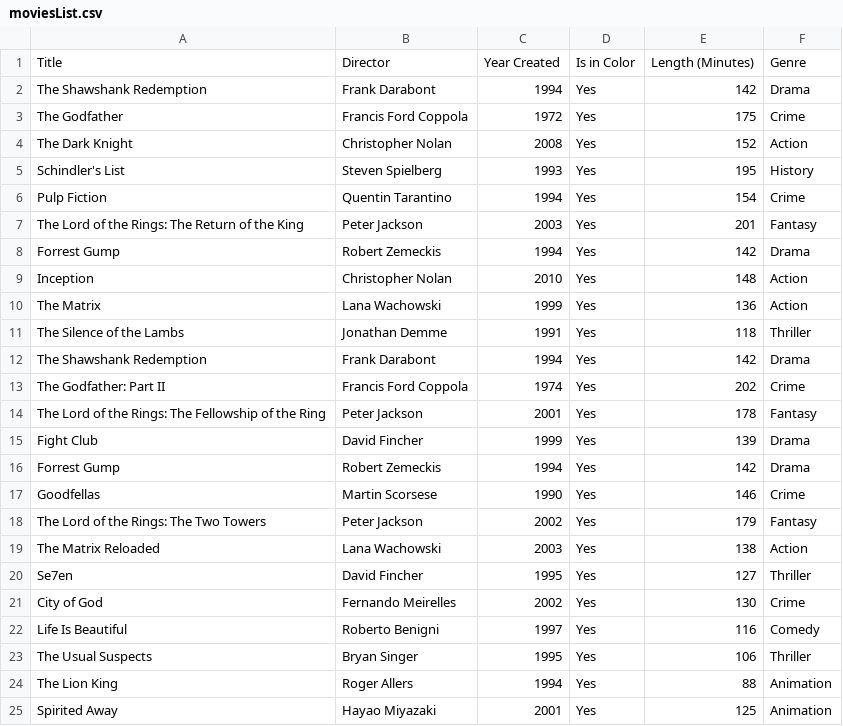
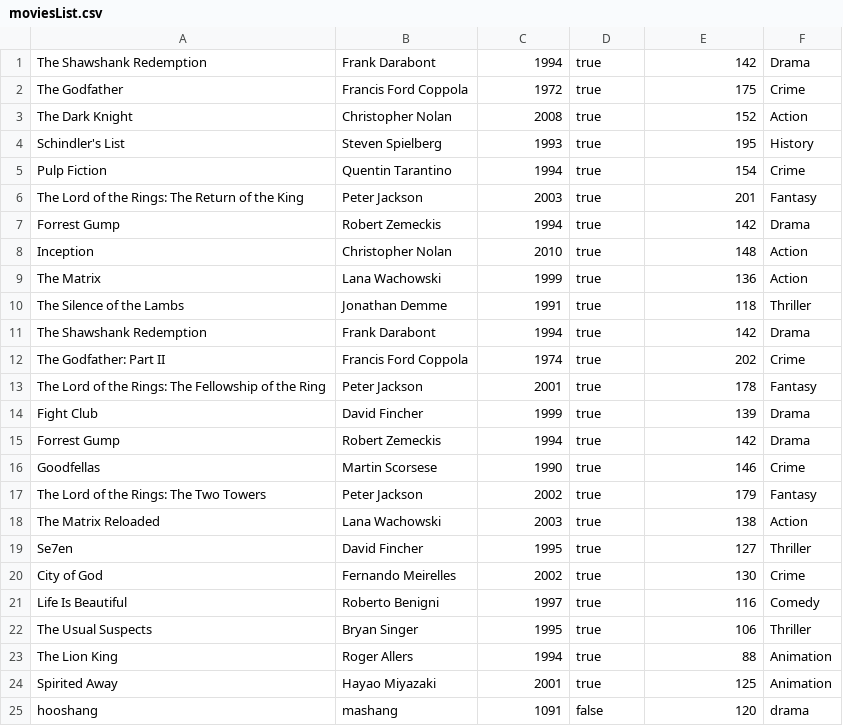
Before and after one commit to MonirMooghen/Filmsamling_2.0, a CSV file: moviesList.csv, drawn as a sheet.

```diff
--- a/moviesList.csv
+++ b/moviesList.csv
@@ -1,25 +1,25 @@
-Title,Director,Year Created,Is in Color,Length (Minutes),Genre
-The Shawshank Redemption,Frank Darabont,1994,Yes,142,Drama
-The Godfather,Francis Ford Coppola,1972,Yes,175,Crime
-The Dark Knight,Christopher Nolan,2008,Yes,152,Action
-Schindler's List,Steven Spielberg,1993,Yes,195,History
-Pulp Fiction,Quentin Tarantino,1994,Yes,154,Crime
-The Lord of the Rings: The Return of the King,Peter Jackson,2003,Yes,201,Fantasy
-Forrest Gump,Robert Zemeckis,1994,Yes,142,Drama
-Inception,Christopher Nolan,2010,Yes,148,Action
-The Matrix,Lana Wachowski,1999,Yes,136,Action
-The Silence of the Lambs,Jonathan Demme,1991,Yes,118,Thriller
-The Shawshank Redemption,Frank Darabont,1994,Yes,142,Drama
-The Godfather: Part II,Francis Ford Coppola,1974,Yes,202,Crime
-The Lord of the Rings: The Fellowship of the Ring,Peter Jackson,2001,Yes,178,Fantasy
-Fight Club,David Fincher,1999,Yes,139,Drama
-Forrest Gump,Robert Zemeckis,1994,Yes,142,Drama
-Goodfellas,Martin Scorsese,1990,Yes,146,Crime
-The Lord of the Rings: The Two Towers,Peter Jackson,2002,Yes,179,Fantasy
-The Matrix Reloaded,Lana Wachowski,2003,Yes,138,Action
-Se7en,David Fincher,1995,Yes,127,Thriller
-City of God,Fernando Meirelles,2002,Yes,130,Crime
-Life Is Beautiful,Roberto Benigni,1997,Yes,116,Comedy
-The Usual Suspects,Bryan Singer,1995,Yes,106,Thriller
-The Lion King,Roger Allers,1994,Yes,88,Animation
-Spirited Away, Hayao Miyazaki,2001,Yes,125,Animation
+The Shawshank Redemption,Frank Darabont,1994,true,142,Drama
+The Godfather,Francis Ford Coppola,1972,true,175,Crime
+The Dark Knight,Christopher Nolan,2008,true,152,Action
+Schindler's List,Steven Spielberg,1993,true,195,History
+Pulp Fiction,Quentin Tarantino,1994,true,154,Crime
+The Lord of the Rings: The Return of the King,Peter Jackson,2003,true,201,Fantasy
+Forrest Gump,Robert Zemeckis,1994,true,142,Drama
+Inception,Christopher Nolan,2010,true,148,Action
+The Matrix,Lana Wachowski,1999,true,136,Action
+The Silence of the Lambs,Jonathan Demme,1991,true,118,Thriller
+The Shawshank Redemption,Frank Darabont,1994,true,142,Drama
+The Godfather: Part II,Francis Ford Coppola,1974,true,202,Crime
+The Lord of the Rings: The Fellowship of the Ring,Peter Jackson,2001,true,178,Fantasy
+Fight Club,David Fincher,1999,true,139,Drama
+Forrest Gump,Robert Zemeckis,1994,true,142,Drama
+Goodfellas,Martin Scorsese,1990,true,146,Crime
+The Lord of the Rings: The Two Towers,Peter Jackson,2002,true,179,Fantasy
+The Matrix Reloaded,Lana Wachowski,2003,true,138,Action
+Se7en,David Fincher,1995,true,127,Thriller
+City of God,Fernando Meirelles,2002,true,130,Crime
+Life Is Beautiful,Roberto Benigni,1997,true,116,Comedy
+The Usual Suspects,Bryan Singer,1995,true,106,Thriller
+The Lion King,Roger Allers,1994,true,88,Animation
+Spirited Away, Hayao Miyazaki,2001,true,125,Animation
+hooshang,mashang,1091,false,120,drama
```
Also changed, not shown: 5 other files.
